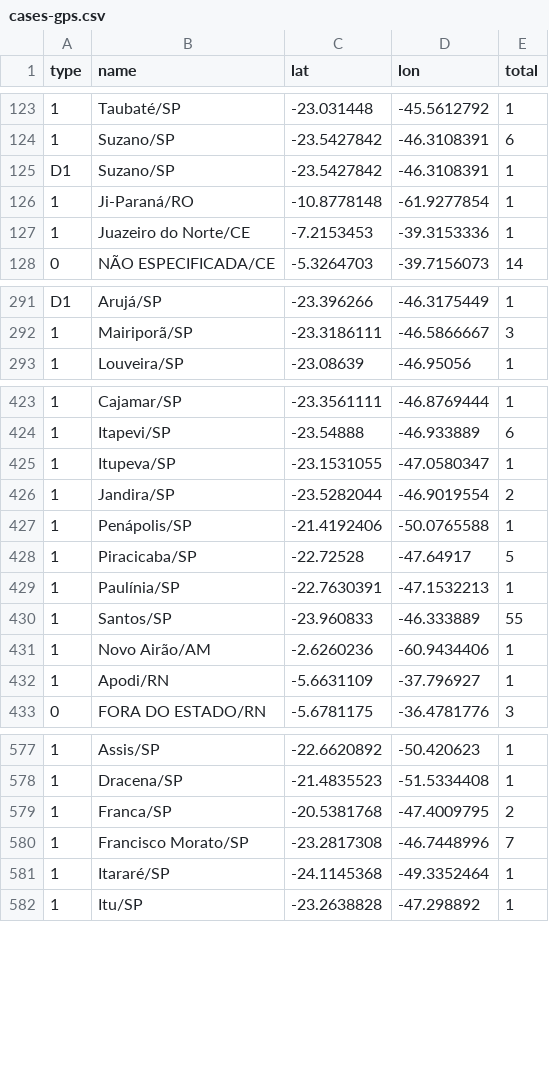
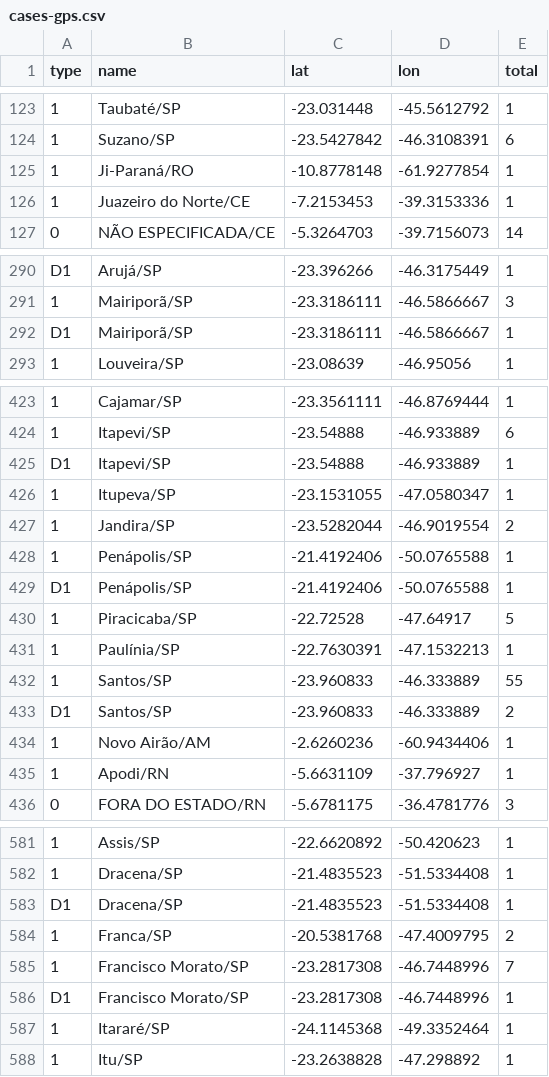
Before and after one commit to vdilego/covid19br, a CSV file: cases-gps.csv, drawn as a sheet; only a part is shown, gaps mark what is left out; removed rows and columns are numbered as before the commit, all else as after; the diff covers the shown part only; the diff names each change by its address in the sheet, - before the commit and + after, or states it on an @@ line.

```diff
--- a/cases-gps.csv
+++ b/cases-gps.csv
-row 125: D1 | Suzano/SP | -23.5427842 | -46.3108391 | 1
+row 292: D1 | Mairiporã/SP | -23.3186111 | -46.5866667 | 1
+row 425: D1 | Itapevi/SP | -23.54888 | -46.933889 | 1
+row 429: D1 | Penápolis/SP | -21.4192406 | -50.0765588 | 1
+row 433: D1 | Santos/SP | -23.960833 | -46.333889 | 2
+row 583: D1 | Dracena/SP | -21.4835523 | -51.5334408 | 1
+row 586: D1 | Francisco Morato/SP | -23.2817308 | -46.7448996 | 1
```
Also changed, not shown: 1 added row, 5 moved rows and 7 edited cells elsewhere in this file, cases-brazil-cities-time.csv, cases-brazil-cities.csv, 2 other files.
